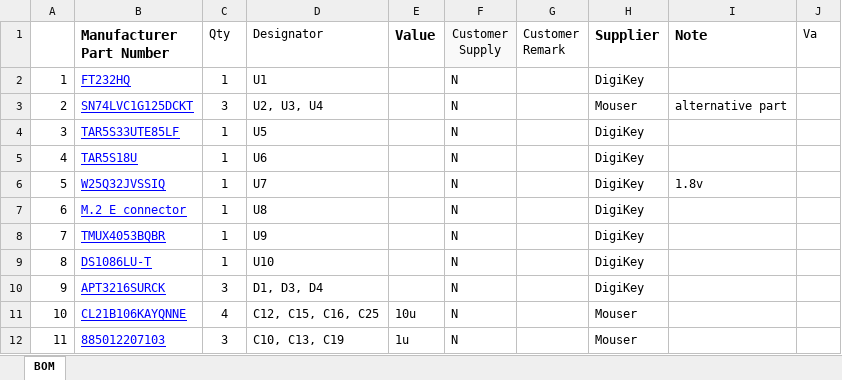
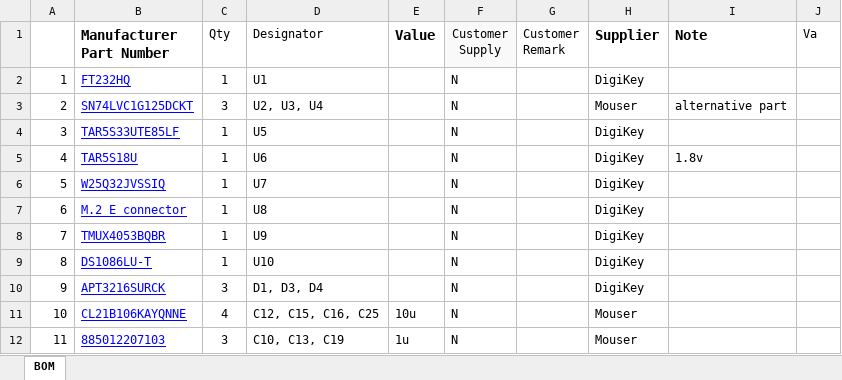
Before and after one commit to efabless/caravel_board, an Excel workbook: hardware/development/clear-dev-v1/clear-dev-v1.xlsx, sheet BOM, drawn as a sheet; only a part is shown; values as stored, in another font and other column widths than the file's, no borders; the diff names each change by its address in the sheet, - before the commit and + after, or states it on an @@ line.

Commit message:
update clear dev BOM

```diff
--- a/hardware/development/clear-dev-v1/clear-dev-v1.xlsx (sheet BOM)
+++ b/hardware/development/clear-dev-v1/clear-dev-v1.xlsx (sheet BOM)
-I5 (Note): (empty)
+I5 (Note): 1.8v
-I6 (Note): 1.8v
+I6 (Note): (empty)
```
